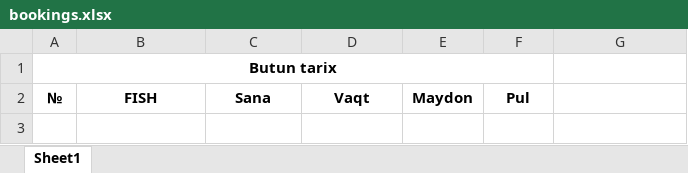
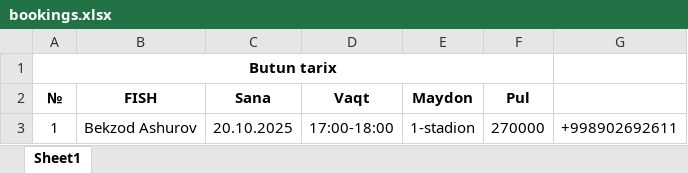
Before and after one commit to progeniuses/stadion-bot, an Excel workbook: bookings.xlsx, sheet Sheet1, drawn as a sheet; values as stored, in another font and other column widths than the file's, no borders; the diff names each change by its address in the sheet, - before the commit and + after, or states it on an @@ line.

```diff
--- a/bookings.xlsx (sheet Sheet1)
+++ b/bookings.xlsx (sheet Sheet1)
+row 3: 1 | Bekzod Ashurov | 20.10.2025 | 17:00-18:00 | 1-stadion | 270000 | +998902692611
```
Also changed, not shown: 1 other file.
